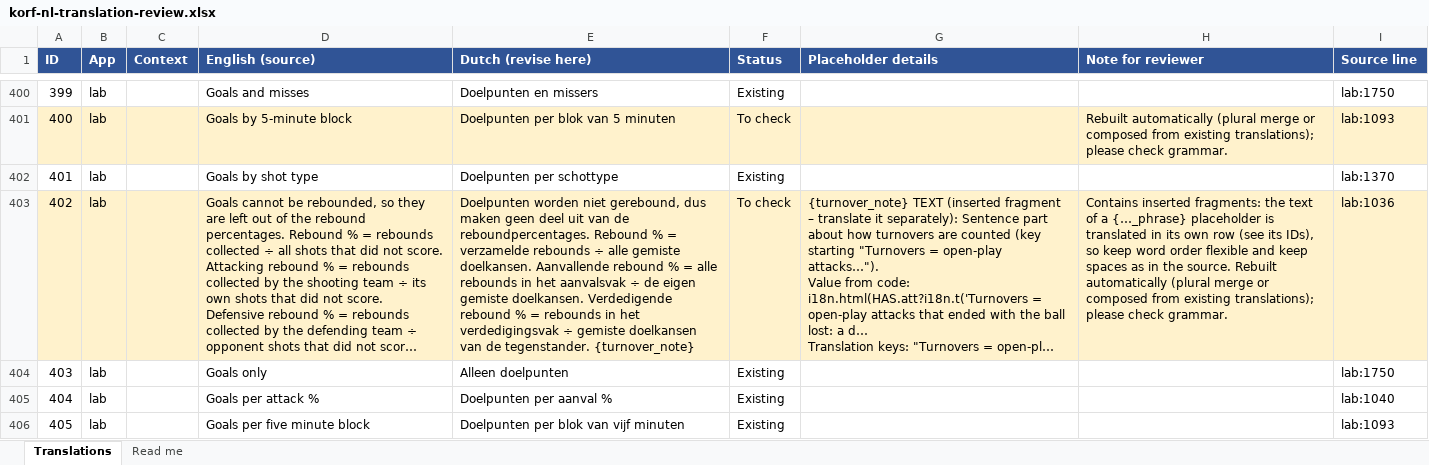
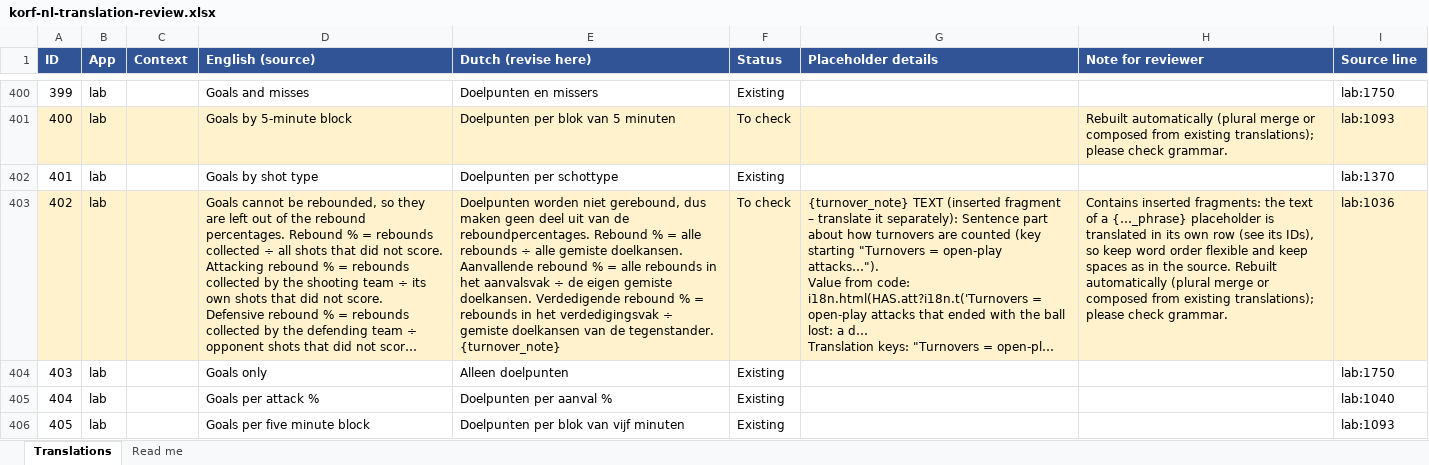
Before and after one commit to ericvl-korf/korf-tools, an Excel workbook: i18n/review/korf-nl-translation-review.xlsx, sheet Translations, drawn as a sheet; only a part is shown, gaps mark what is left out; long unchanged cells end in …; values as stored, in another font and other column widths than the file's, no borders; the diff covers the shown part only; the diff names each change by its address in the sheet, - before the commit and + after, or states it on an @@ line.

```diff
--- a/i18n/review/korf-nl-translation-review.xlsx (sheet Translations)
+++ b/i18n/review/korf-nl-translation-review.xlsx (sheet Translations)
-E403 (Dutch (revise here)): …% = verzamelde rebounds ÷…
+E403 (Dutch (revise here)): …% = alle rebounds ÷…
```
Also changed, not shown: 23 edited cells elsewhere in this sheet.
